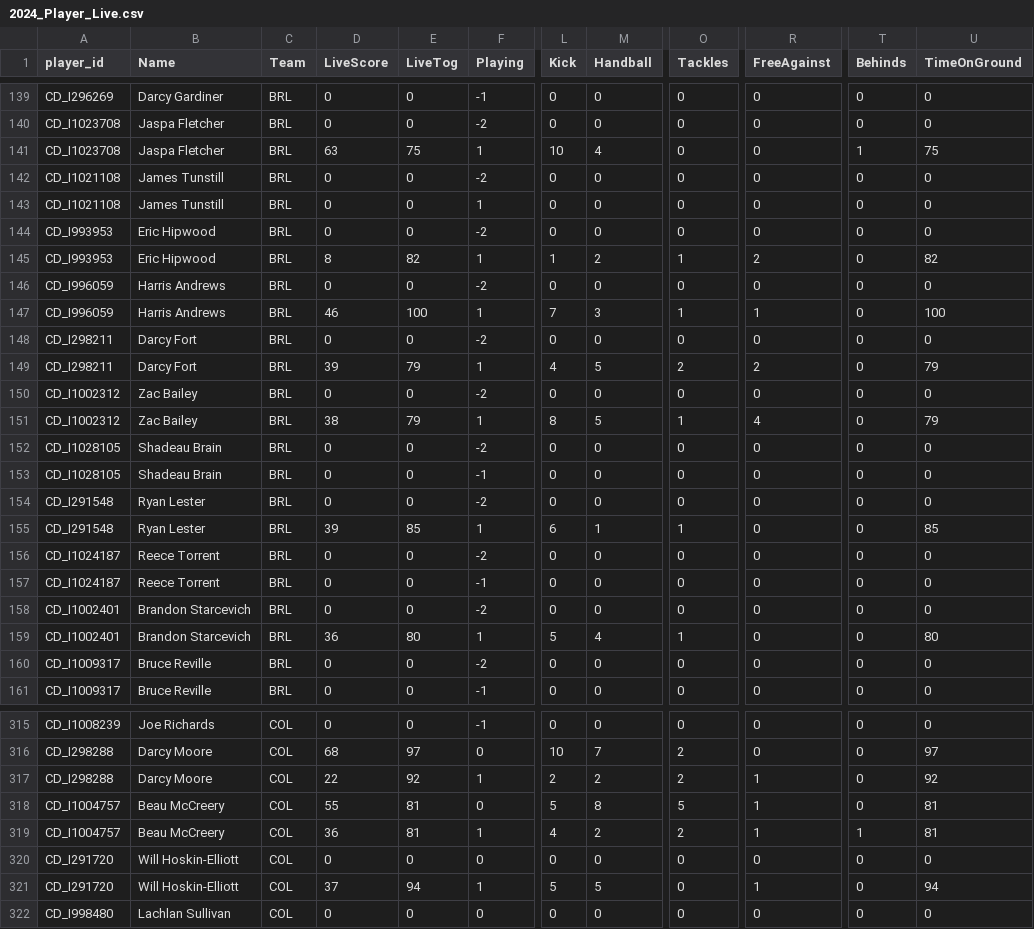
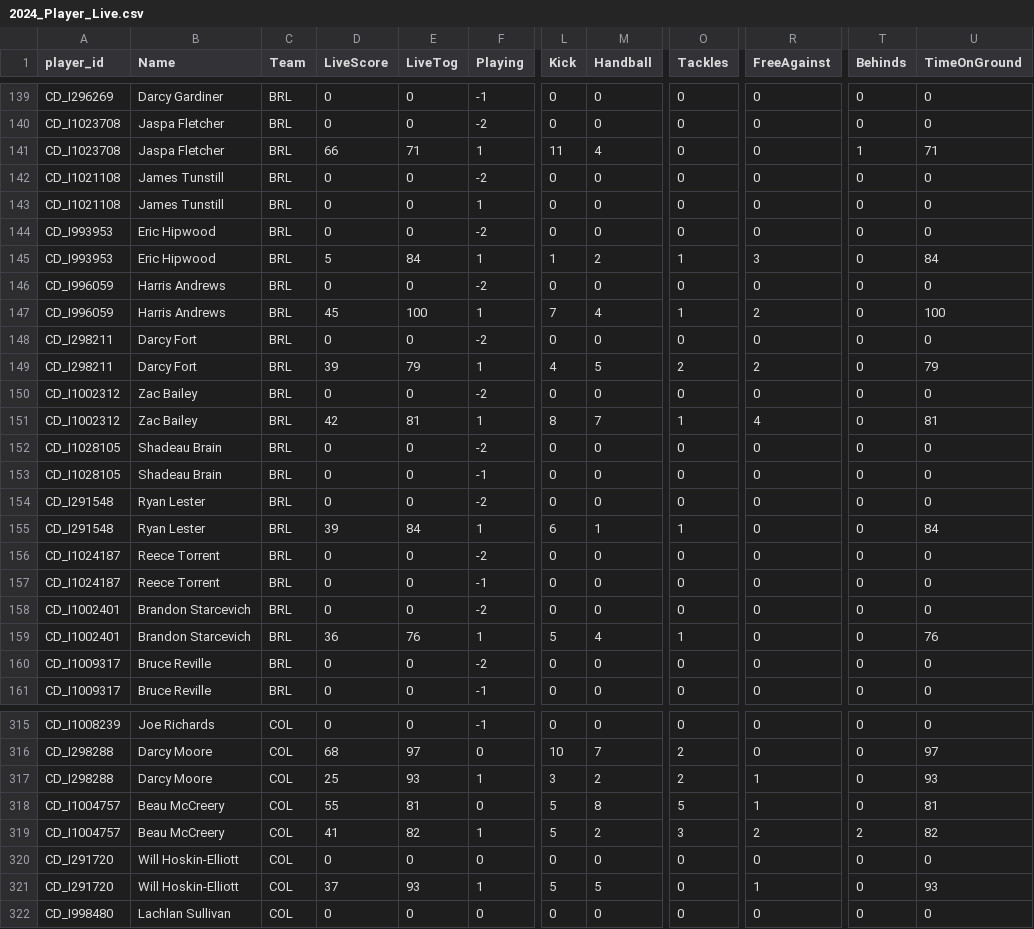
Before and after one commit to cigamsarierom/data-2024_RETLOB, a CSV file: 2024_Player_Live.csv, drawn as a sheet; only a part is shown, gaps mark what is left out; the diff covers the shown part only; the diff names each change by its address in the sheet, - before the commit and + after, or states it on an @@ line.

```diff
--- a/2024_Player_Live.csv
+++ b/2024_Player_Live.csv
-D141 (LiveScore): 63
+D141 (LiveScore): 66
-E141 (LiveTog): 75
+E141 (LiveTog): 71
-L141 (Kick): 10
+L141 (Kick): 11
-U141 (TimeOnGround): 75
+U141 (TimeOnGround): 71
-D145 (LiveScore): 8
+D145 (LiveScore): 5
-E145 (LiveTog): 82
+E145 (LiveTog): 84
-R145 (FreeAgainst): 2
+R145 (FreeAgainst): 3
-U145 (TimeOnGround): 82
+U145 (TimeOnGround): 84
-D147 (LiveScore): 46
+D147 (LiveScore): 45
-M147 (Handball): 3
+M147 (Handball): 4
-R147 (FreeAgainst): 1
+R147 (FreeAgainst): 2
-D151 (LiveScore): 38
+D151 (LiveScore): 42
-E151 (LiveTog): 79
+E151 (LiveTog): 81
-M151 (Handball): 5
+M151 (Handball): 7
-U151 (TimeOnGround): 79
+U151 (TimeOnGround): 81
-E155 (LiveTog): 85
+E155 (LiveTog): 84
-U155 (TimeOnGround): 85
+U155 (TimeOnGround): 84
-E159 (LiveTog): 80
+E159 (LiveTog): 76
-U159 (TimeOnGround): 80
+U159 (TimeOnGround): 76
-D317 (LiveScore): 22
+D317 (LiveScore): 25
-E317 (LiveTog): 92
+E317 (LiveTog): 93
-L317 (Kick): 2
+L317 (Kick): 3
-U317 (TimeOnGround): 92
+U317 (TimeOnGround): 93
-D319 (LiveScore): 36
+D319 (LiveScore): 41
-E319 (LiveTog): 81
+E319 (LiveTog): 82
-L319 (Kick): 4
+L319 (Kick): 5
-O319 (Tackles): 2
+O319 (Tackles): 3
-R319 (FreeAgainst): 1
+R319 (FreeAgainst): 2
-T319 (Behinds): 1
+T319 (Behinds): 2
-U319 (TimeOnGround): 81
+U319 (TimeOnGround): 82
-E321 (LiveTog): 94
+E321 (LiveTog): 93
-U321 (TimeOnGround): 94
+U321 (TimeOnGround): 93
```
Also changed, not shown: 125 edited cells elsewhere in this file.
